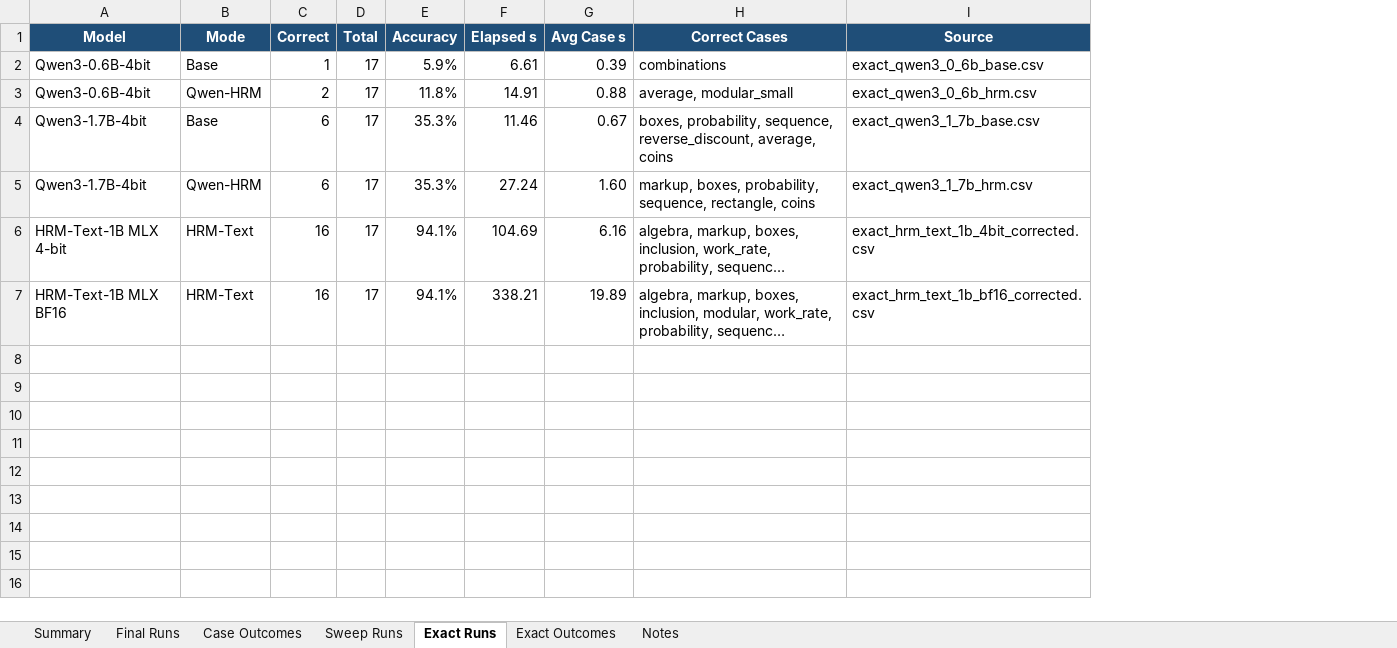
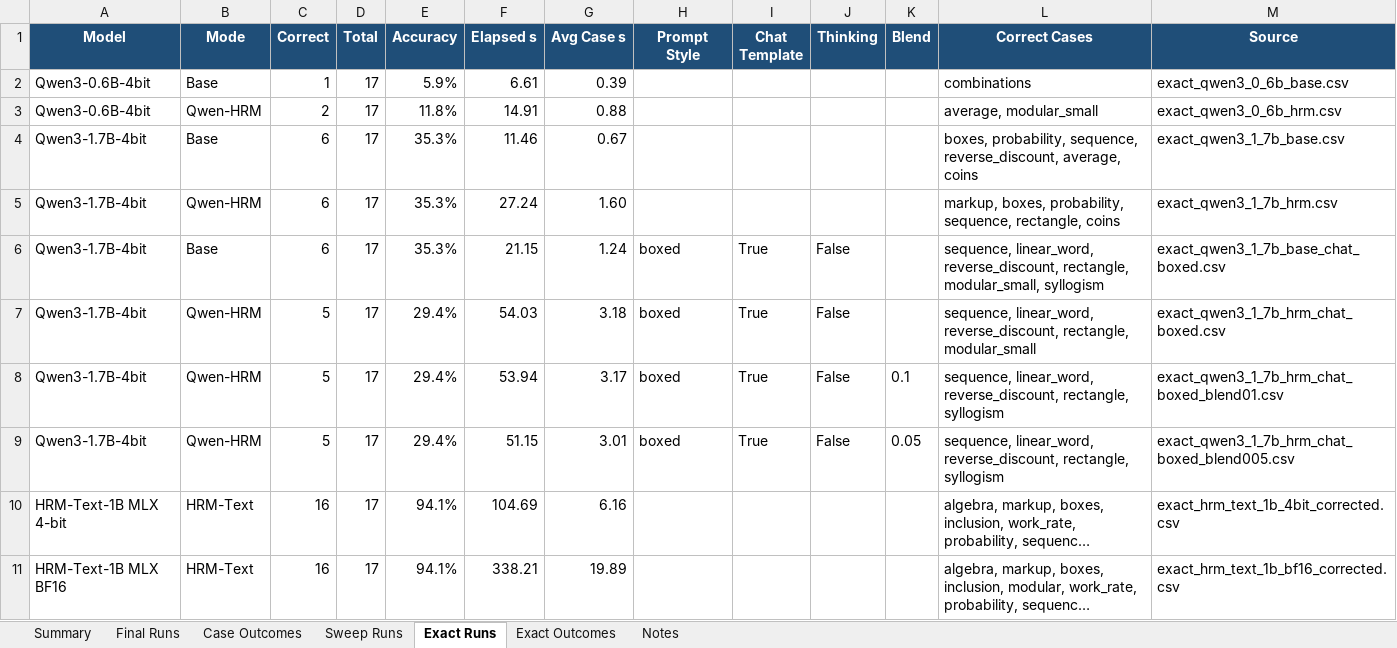
Before and after one commit to Aryagm/HRM-Text, an Excel workbook: outputs/qwen_hrm_metrics/qwen_hrm_conversion_metrics.xlsx, sheet Exact Runs, drawn as a sheet; long unchanged cells end in …; values as stored, in another font and other column widths than the file's, no borders; the diff names each change by its address in the sheet, - before the commit and + after, or states it on an @@ line.

Commit message:
Track Qwen chat exact prompt experiments

```diff
--- a/outputs/qwen_hrm_metrics/qwen_hrm_conversion_metrics.xlsx (sheet Exact Runs)
+++ b/outputs/qwen_hrm_metrics/qwen_hrm_conversion_metrics.xlsx (sheet Exact Runs)
+column H (Prompt Style), empty
+column I (Chat Template), empty
+column J (Thinking), empty
+column K (Blend), empty
+row 6: Qwen3-1.7B-4bit | Base | 6 | 17 | 35.3% | 21.15 | 1.24 | boxed | True | False |  | sequence, linear_word, reverse_discount, rectangle, modular_small, syllogism | exact_qwen3_1_7b_base_chat_boxed.csv
+row 7: Qwen3-1.7B-4bit | Qwen-HRM | 5 | 17 | 29.4% | 54.03 | 3.18 | boxed | True | False |  | sequence, linear_word, reverse_discount, rectangle, modular_small | exact_qwen3_1_7b_hrm_chat_boxed.csv
+row 8: Qwen3-1.7B-4bit | Qwen-HRM | 5 | 17 | 29.4% | 53.94 | 3.17 | boxed | True | False | 0.1 | sequence, linear_word, reverse_discount, rectangle, syllogism | exact_qwen3_1_7b_hrm_chat_boxed_blend01.csv
+row 9: Qwen3-1.7B-4bit | Qwen-HRM | 5 | 17 | 29.4% | 51.15 | 3.01 | boxed | True | False | 0.05 | sequence, linear_word, reverse_discount, rectangle, syllogism | exact_qwen3_1_7b_hrm_chat_boxed_blend005.csv
```
Also changed, not shown: sheet Exact Outcomes, sheet Summary, 7 other files.
